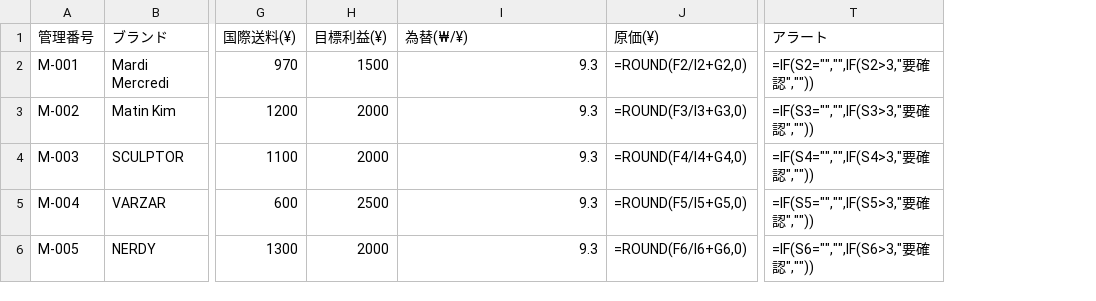
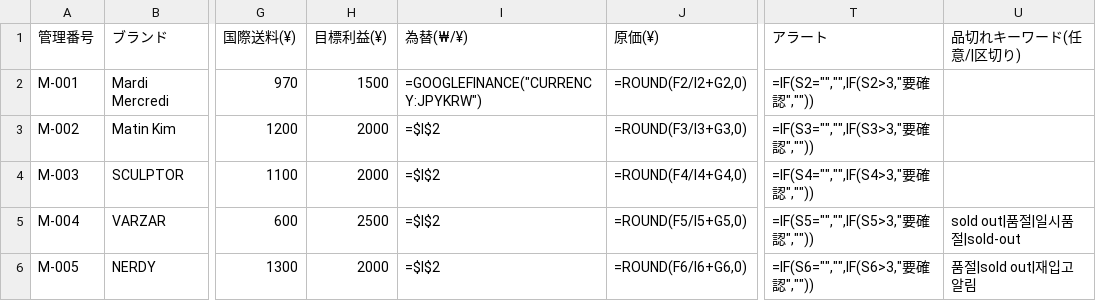
Before and after one commit to lovelyjae/kfashion-yt, a CSV file: product/buyma_inventory_template.csv, drawn as a sheet; only a part is shown, gaps mark what is left out; the diff names each change by its address in the sheet, - before the commit and + after, or states it on an @@ line.

```diff
--- a/product/buyma_inventory_template.csv
+++ b/product/buyma_inventory_template.csv
+column U (品切れキーワード(任意/|区切り)), rows 5-6: sold out|품절|일시품절|sold-out | 품절|sold out|재입고 알림
-I2 (為替(₩/¥)): 9.3
+I2 (為替(₩/¥)): =GOOGLEFINANCE("CURRENCY:JPYKRW")
-I3:I6 (為替(₩/¥)): 9.3
+I3:I6 (為替(₩/¥)): =$I$2
```
Also changed, not shown: 5 other files.
